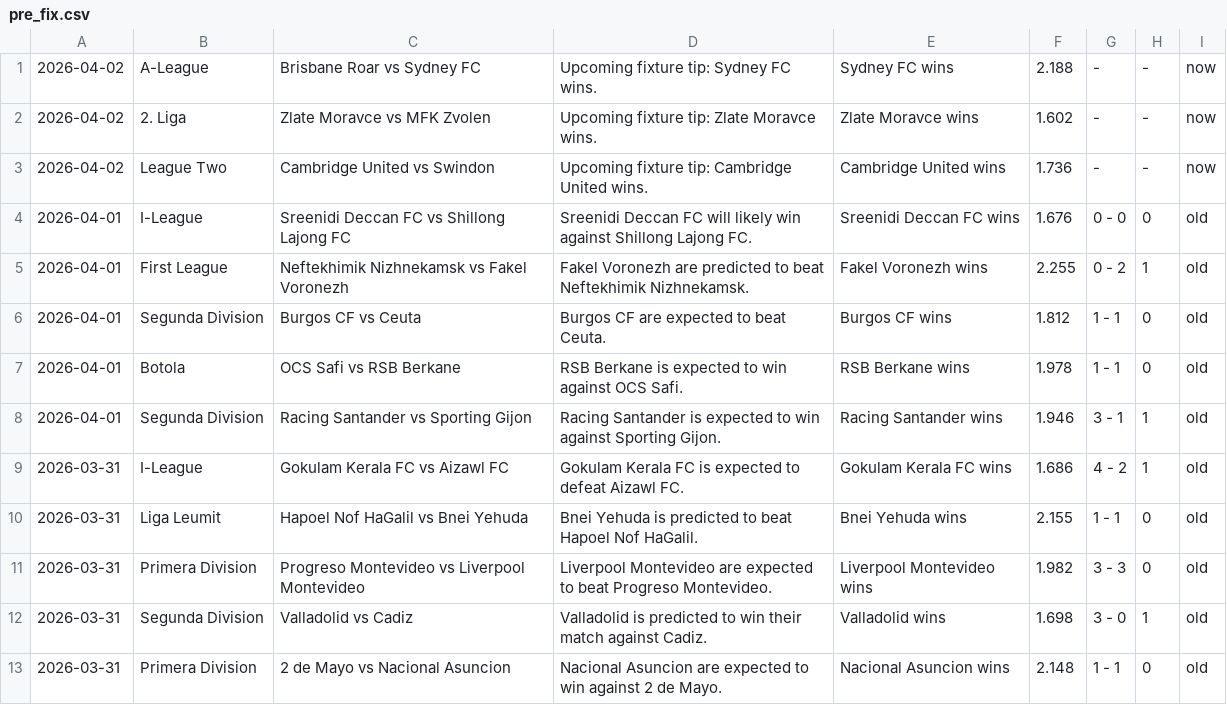
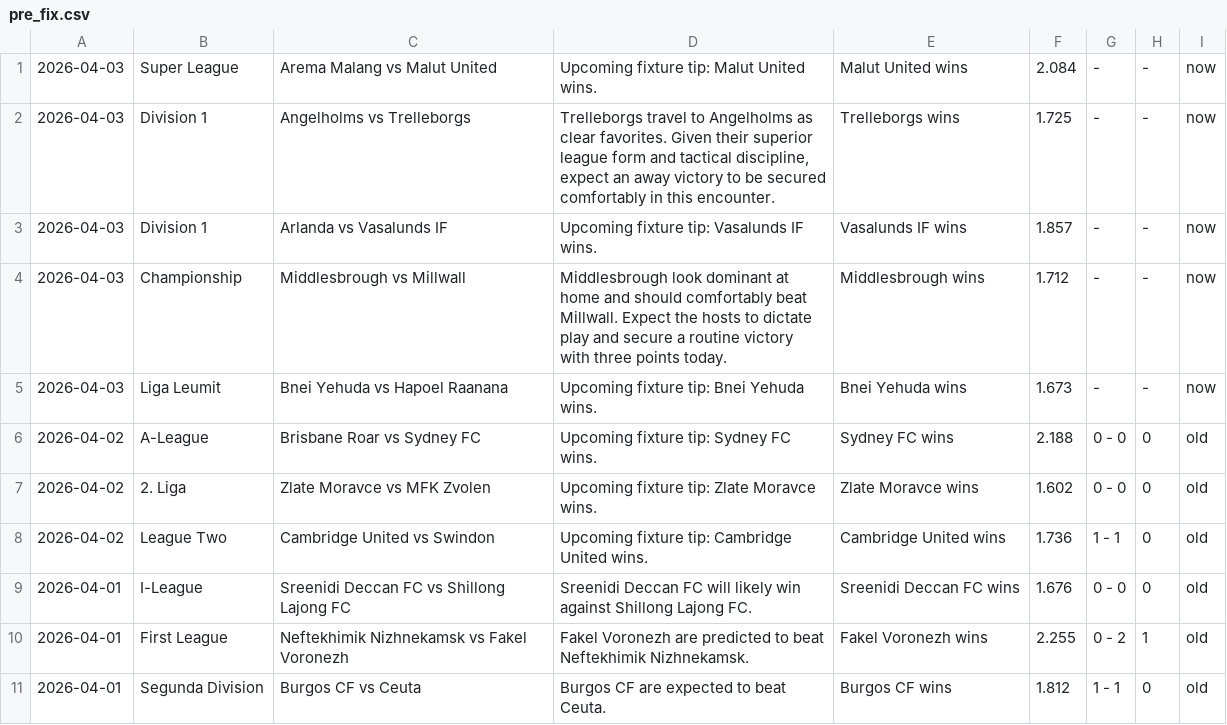
Before and after one commit to htetmyet/footytips, a CSV file: pre_fix.csv, drawn as a sheet; only a part is shown; the shorter side is filled out with more unchanged rows.

```diff
--- a/pre_fix.csv
+++ b/pre_fix.csv
@@ -1,4 +1,9 @@
-2026-04-02,A-League,Brisbane Roar vs Sydney FC,Upcoming fixture tip: Sydney FC wins.,Sydney FC wins,2.188,-,-,now
-2026-04-02,2. Liga,Zlate Moravce vs MFK Zvolen,Upcoming fixture tip: Zlate Moravce wins.,Zlate Moravce wins,1.602,-,-,now
-2026-04-02,League Two,Cambridge United vs Swindon,Upcoming fixture tip: Cambridge United wins.,Cambridge United wins,1.736,-,-,now
+2026-04-03,Super League,Arema Malang vs Malut United,Upcoming fixture tip: Malut United wins.,Malut United wins,2.084,-,-,now
+2026-04-03,Division 1,Angelholms vs Trelleborgs,"Trelleborgs travel to Angelholms as clear favorites. Given their superior league form and tactical discipline, expect an away victory to be secured comfortably in this encounter.",Trelleborgs wins,1.725,-,-,now
+2026-04-03,Division 1,Arlanda vs Vasalunds IF,Upcoming fixture tip: Vasalunds IF wins.,Vasalunds IF wins,1.857,-,-,now
+2026-04-03,Championship,Middlesbrough vs Millwall,Middlesbrough look dominant at home and should comfortably beat Millwall. Expect the hosts to dictate play and secure a routine victory with three points today.,Middlesbrough wins,1.712,-,-,now
+2026-04-03,Liga Leumit,Bnei Yehuda vs Hapoel Raanana,Upcoming fixture tip: Bnei Yehuda wins.,Bnei Yehuda wins,1.673,-,-,now
+2026-04-02,A-League,Brisbane Roar vs Sydney FC,Upcoming fixture tip: Sydney FC wins.,Sydney FC wins,2.188,0 - 0,0,old
+2026-04-02,2. Liga,Zlate Moravce vs MFK Zvolen,Upcoming fixture tip: Zlate Moravce wins.,Zlate Moravce wins,1.602,0 - 0,0,old
+2026-04-02,League Two,Cambridge United vs Swindon,Upcoming fixture tip: Cambridge United wins.,Cambridge United wins,1.736,1 - 1,0,old
 2026-04-01,I-League,Sreenidi Deccan FC vs Shillong Lajong FC,Sreenidi Deccan FC will likely win against Shillong Lajong FC.,Sreenidi Deccan FC wins,1.676,0 - 0,0,old
```
Also changed, not shown: free_fix.csv.
